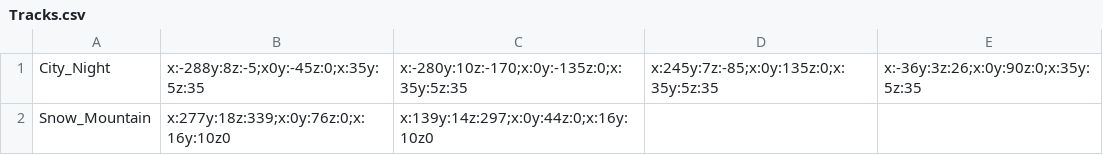
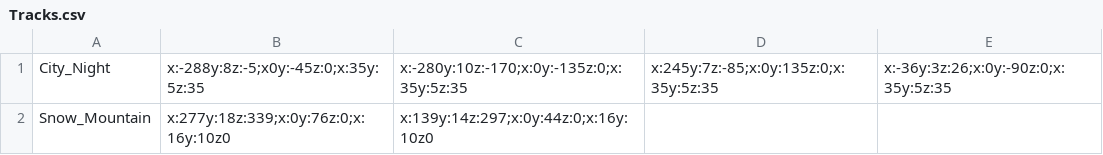
Before and after one commit to PrefabMan36/Project_Racing, a CSV file: Assets/StreamingAssets/CSV/Tracks.csv, drawn as a sheet.

```diff
--- a/Assets/StreamingAssets/CSV/Tracks.csv
+++ b/Assets/StreamingAssets/CSV/Tracks.csv
@@ -1,2 +1,2 @@
-City_Night,x:-288y:8z:-5;x0y:-45z:0;x:35y:5z:35,x:-280y:10z:-170;x:0y:-135z:0;x:35y:5z:35,x:245y:7z:-85;x:0y:135z:0;x:35y:5z:35,x:-36y:3z:26;x:0y:90z:0;x:35y:5z:35
+City_Night,x:-288y:8z:-5;x0y:-45z:0;x:35y:5z:35,x:-280y:10z:-170;x:0y:-135z:0;x:35y:5z:35,x:245y:7z:-85;x:0y:135z:0;x:35y:5z:35,x:-36y:3z:26;x:0y:-90z:0;x:35y:5z:35
 Snow_Mountain,x:277y:18z:339;x:0y:76z:0;x:16y:10z0,x:139y:14z:297;x:0y:44z:0;x:16y:10z0,,
```
Also changed, not shown: 22 other files.
